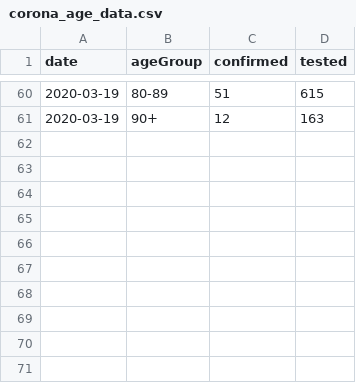
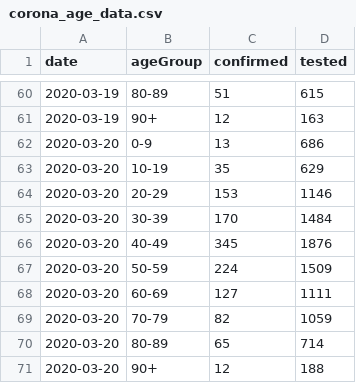
Before and after one commit to Rysias/corona_data_dk, a CSV file: corona_age_data.csv, drawn as a sheet; only a part is shown, gaps mark what is left out; the diff names each change by its address in the sheet, - before the commit and + after, or states it on an @@ line.

```diff
--- a/corona_age_data.csv
+++ b/corona_age_data.csv
+row 62: 2020-03-20 | 0-9 | 13 | 686
+row 63: 2020-03-20 | 10-19 | 35 | 629
+row 64: 2020-03-20 | 20-29 | 153 | 1146
+row 65: 2020-03-20 | 30-39 | 170 | 1484
+row 66: 2020-03-20 | 40-49 | 345 | 1876
+row 67: 2020-03-20 | 50-59 | 224 | 1509
+row 68: 2020-03-20 | 60-69 | 127 | 1111
+row 69: 2020-03-20 | 70-79 | 82 | 1059
+row 70: 2020-03-20 | 80-89 | 65 | 714
+row 71: 2020-03-20 | 90+ | 12 | 188
```
Also changed, not shown: corona_regional_data.csv.
